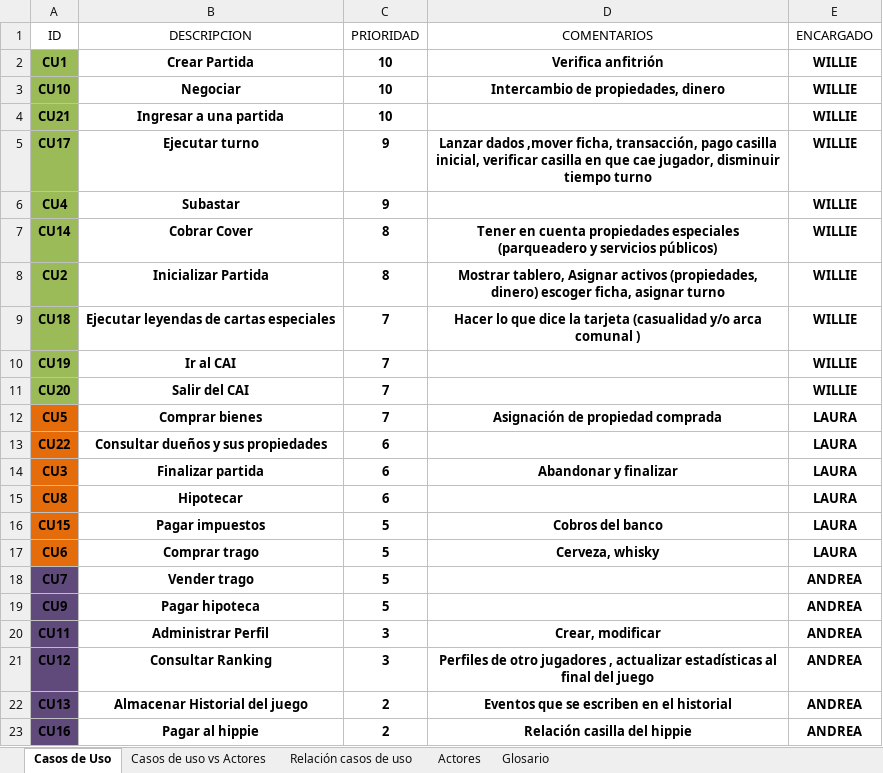
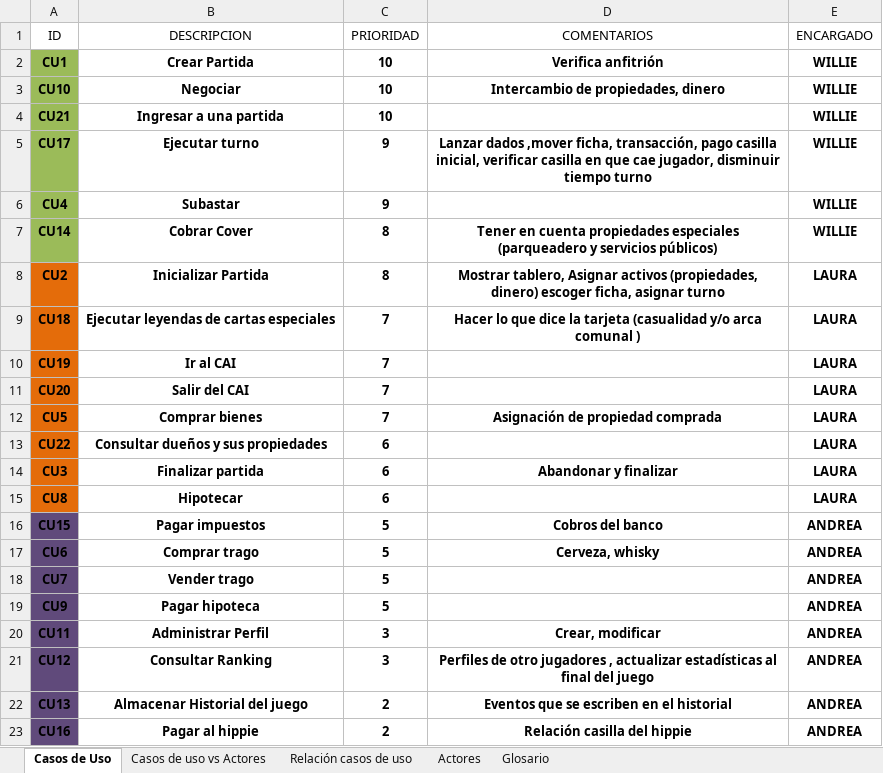
Before and after one commit to doomer4646/alimnova, an Excel workbook: CASOS DE USO/CasosDeUso_V(3.1).xlsx, sheet Casos de Uso, drawn as a sheet; values as stored, in another font and other column widths than the file's, no borders; table styles not drawn; the diff names each change by its address in the sheet, - before the commit and + after, or states it on an @@ line.

```diff
--- a/CASOS DE USO/CasosDeUso_V(3.1).xlsx (sheet Casos de Uso)
+++ b/CASOS DE USO/CasosDeUso_V(3.1).xlsx (sheet Casos de Uso)
-A8:A11 fill: #9BBB59
+A8:A11 fill: #E46C0A
-E8:E11 (ENCARGADO): WILLIE
+E8:E11 (ENCARGADO): LAURA
-A16:A17 fill: #E46C0A
+A16:A17 fill: #604A7B
-E16:E17 (ENCARGADO): LAURA
+E16:E17 (ENCARGADO): ANDREA
```
